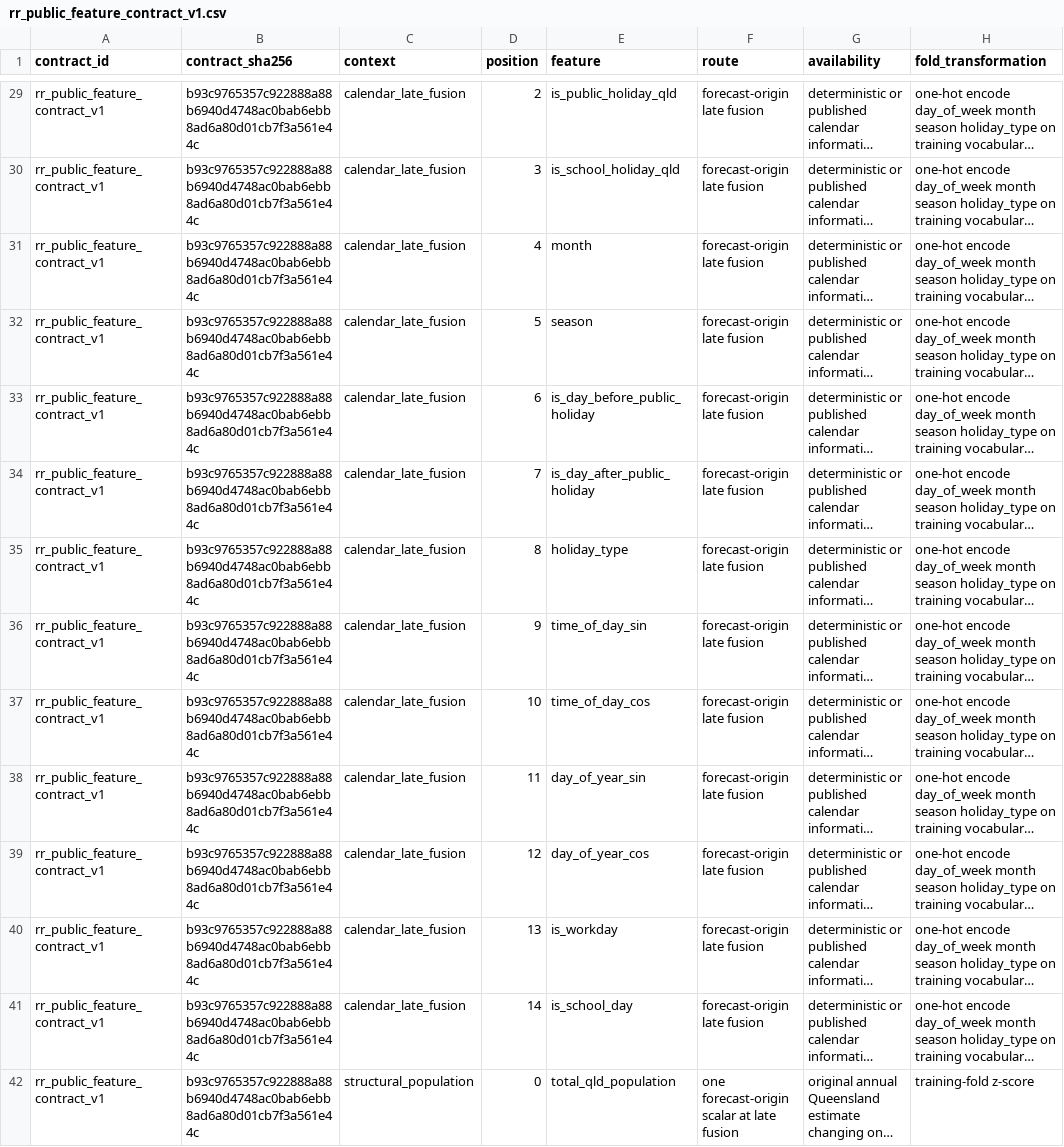
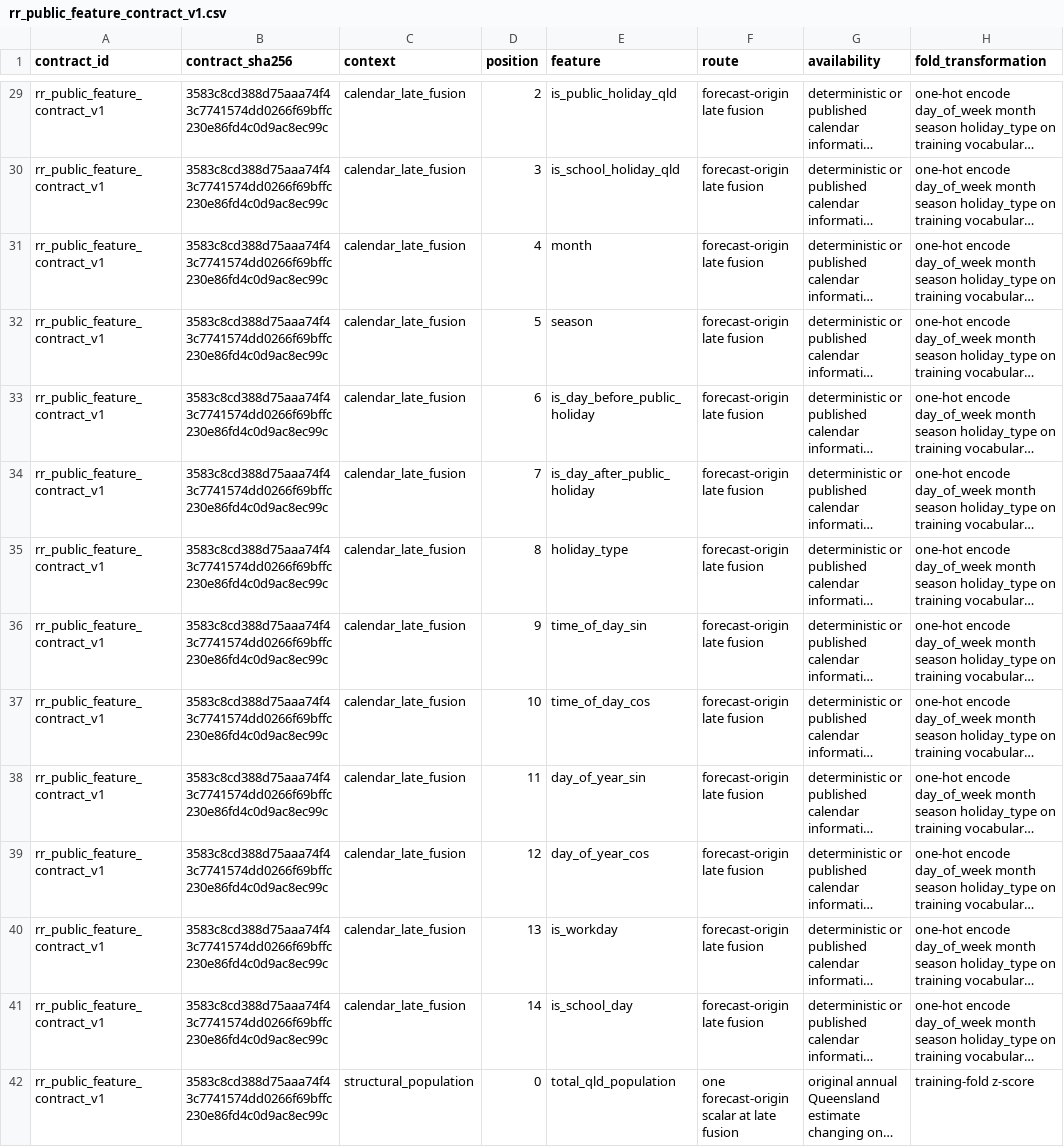
Before and after one commit to cruss19/qld-energy-rr, a CSV file: data/contracts/rr_public_feature_contract_v1.csv, drawn as a sheet; only a part is shown, gaps mark what is left out; long unchanged cells end in …; the diff covers the shown part only; the diff names each change by its address in the sheet, - before the commit and + after, or states it on an @@ line.

```diff
--- a/data/contracts/rr_public_feature_contract_v1.csv
+++ b/data/contracts/rr_public_feature_contract_v1.csv
-B29:B42 (contract_sha256): b93c9765357c922888a88b6940d4748ac0bab6ebb8ad6a80d01cb7f3a561e44c
+B29:B42 (contract_sha256): 3583c8cd388d75aaa74f43c7741574dd0266f69bffc230e86fd4c0d9ac8ec99c
```
Also changed, not shown: 150 edited cells elsewhere in this file, 28 other files.
